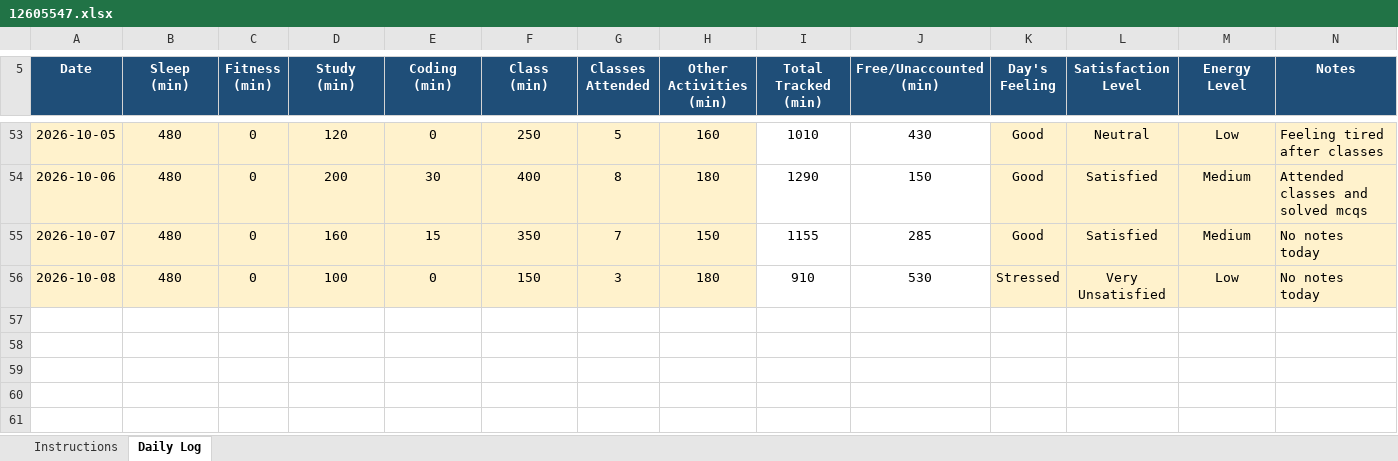
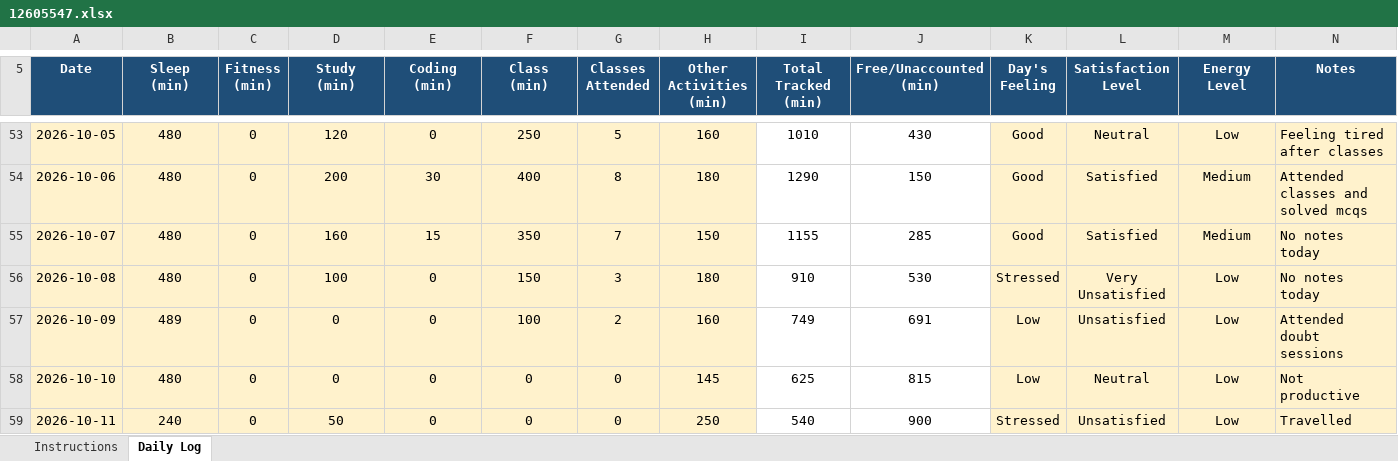
Before and after one commit to VibhorShukla-code/776, an Excel workbook: 12605547.xlsx, sheet Daily Log, drawn as a sheet; only a part is shown, gaps mark what is left out; values as stored, in another font and other column widths than the file's, no borders; conditional formats not drawn; the diff names each change by its address in the sheet, - before the commit and + after, or states it on an @@ line.

Commit message:
File Updated On 11/10/2026

```diff
--- a/12605547.xlsx (sheet Daily Log)
+++ b/12605547.xlsx (sheet Daily Log)
+row 57: 2026-10-09 | 489 | 0 | 0 | 0 | 100 | 2 | 160 | 749 | 691 | Low | Unsatisfied | Low | Attended doubt sessions
+row 58: 2026-10-10 | 480 | 0 | 0 | 0 | 0 | 0 | 145 | 625 | 815 | Low | Neutral | Low | Not productive
+row 59: 2026-10-11 | 240 | 0 | 50 | 0 | 0 | 0 | 250 | 540 | 900 | Stressed | Unsatisfied | Low | Travelled
```
